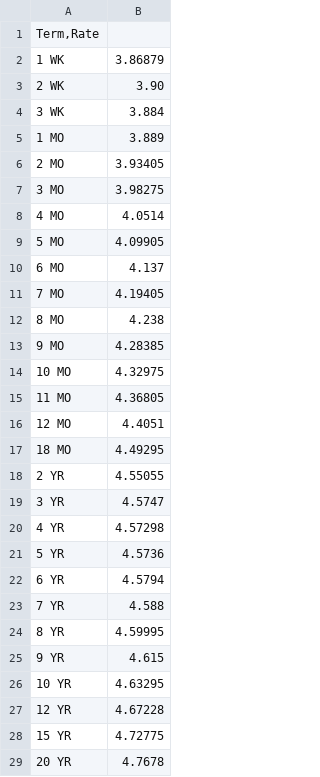
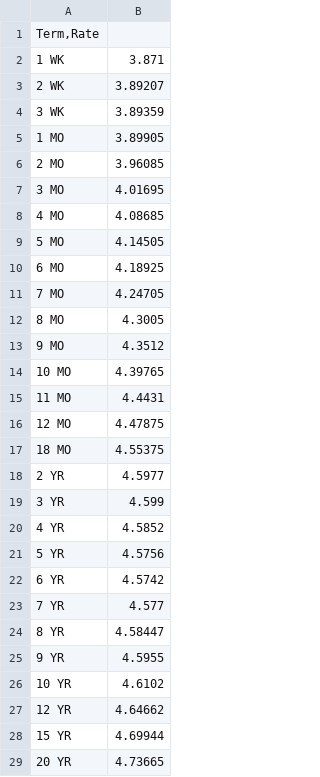
Before and after one commit to basith416/CCIRS-PRICER, a CSV file: sofr_curve.csv, drawn as a sheet; only a part is shown; the diff covers the shown part only.

Commit message:
Modify SOFR curve with new rate entries
Updated SOFR rates for various terms.

```diff
--- a/sofr_curve.csv
+++ b/sofr_curve.csv
@@ -1,29 +1,29 @@
 Term,Rate
-1 WK	3.86879
-2 WK	3.90
-3 WK	3.884
-1 MO	3.889
-2 MO	3.93405
-3 MO	3.98275
-4 MO	4.0514
-5 MO	4.09905
-6 MO	4.137
-7 MO	4.19405
-8 MO	4.238
-9 MO	4.28385
-10 MO	4.32975
-11 MO	4.36805
-12 MO	4.4051
-18 MO	4.49295
-2 YR	4.55055
-3 YR	4.5747
-4 YR	4.57298
-5 YR	4.5736
-6 YR	4.5794
-7 YR	4.588
-8 YR	4.59995
-9 YR	4.615
-10 YR	4.63295
-12 YR	4.67228
-15 YR	4.72775
-20 YR	4.7678
+1 WK	3.871
+2 WK	3.89207
+3 WK	3.89359
+1 MO	3.89905
+2 MO	3.96085
+3 MO	4.01695
+4 MO	4.08685
+5 MO	4.14505
+6 MO	4.18925
+7 MO	4.24705
+8 MO	4.3005
+9 MO	4.3512
+10 MO	4.39765
+11 MO	4.4431
+12 MO	4.47875
+18 MO	4.55375
+2 YR	4.5977
+3 YR	4.599
+4 YR	4.5852
+5 YR	4.5756
+6 YR	4.5742
+7 YR	4.577
+8 YR	4.58447
+9 YR	4.5955
+10 YR	4.6102
+12 YR	4.64662
+15 YR	4.69944
+20 YR	4.73665
```
Also changed, not shown: 4 edited cells elsewhere in this file.
